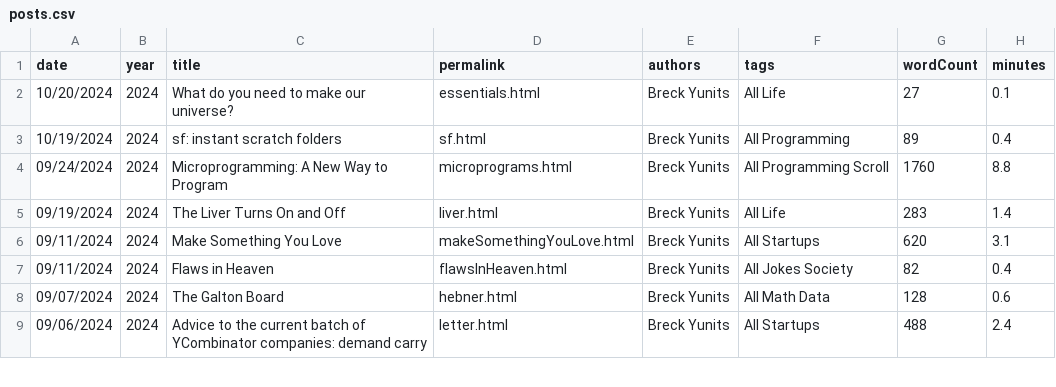
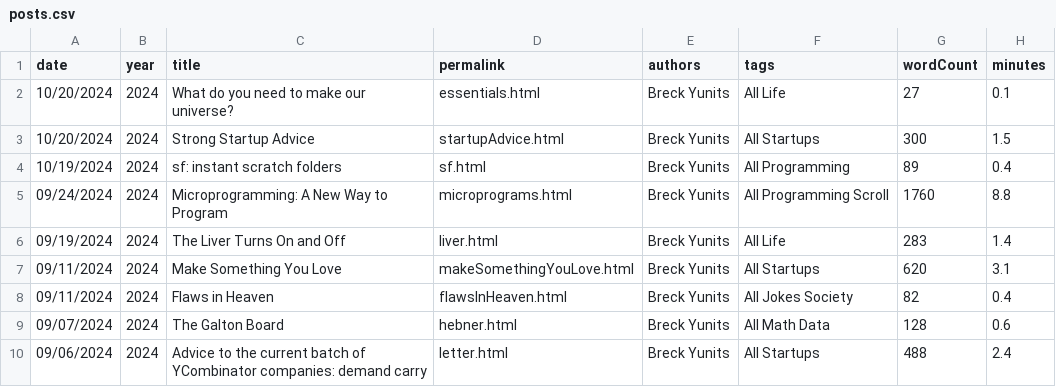
Before and after one commit to breck7/breckyunits.com, a CSV file: posts.csv, drawn as a sheet; only a part is shown; the diff names each change by its address in the sheet, - before the commit and + after, or states it on an @@ line.

Commit message:
Deploying to wws from @ breck7/breckyunits.com@5059541b716ef31cff4e39a3596c3fe23acf12a3 🚀

```diff
--- a/posts.csv
+++ b/posts.csv
+row 3: 10/20/2024 | 2024 | Strong Startup Advice | startupAdvice.html | Breck Yunits | All Startups | 300 | 1.5
```
Also changed, not shown: parserUsage.csv, 19 other files.
